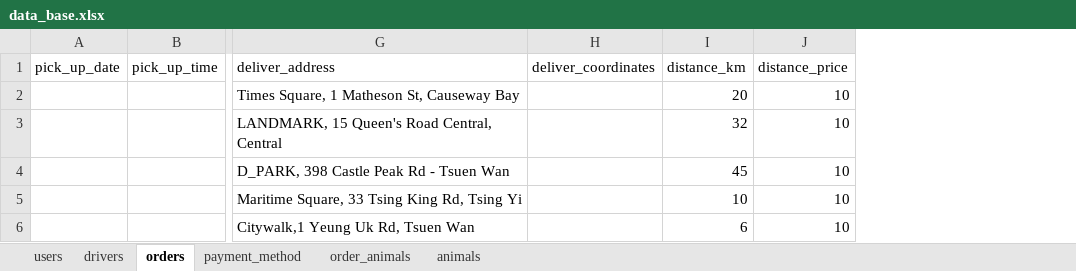
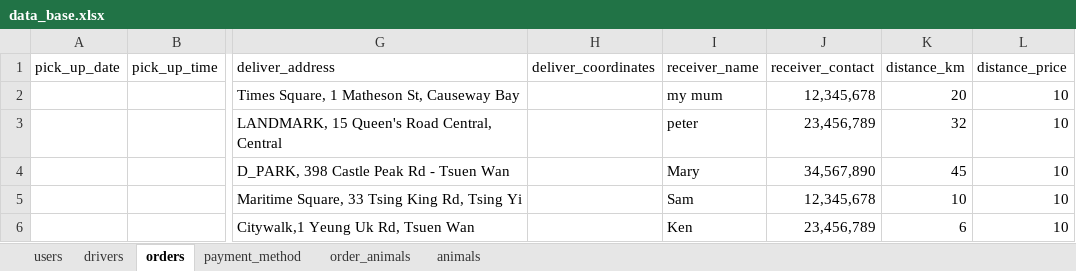
Before and after one commit to leaarn/c25-bad-project-04-tw, an Excel workbook: db/data_base.xlsx, sheet orders, drawn as a sheet; only a part is shown, gaps mark what is left out; values as stored, in another font and other column widths than the file's, no borders; the diff names each change by its address in the sheet, - before the commit and + after, or states it on an @@ line.

Commit message:
update xlsx

```diff
--- a/db/data_base.xlsx (sheet orders)
+++ b/db/data_base.xlsx (sheet orders)
+column I (receiver_name), rows 2-6: my mum | peter | Mary | Sam | Ken
+column J (receiver_contact), rows 2-6: 12,345,678 | 23,456,789 | 34,567,890 | 12,345,678 | 23,456,789
```
